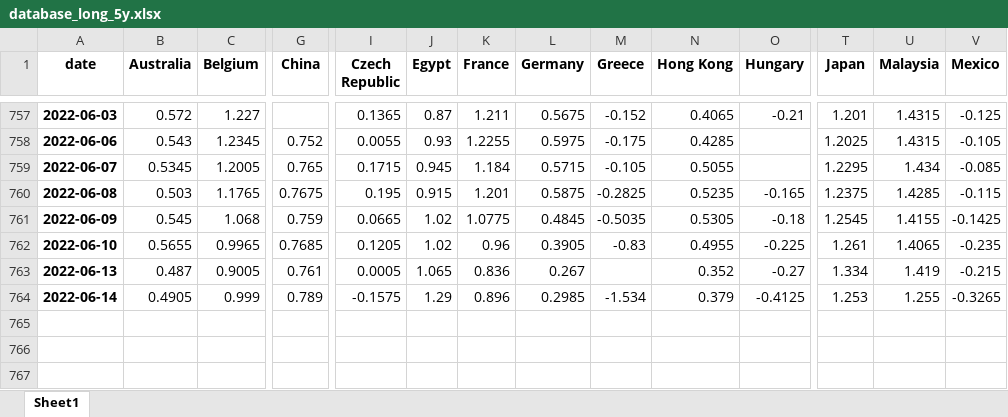
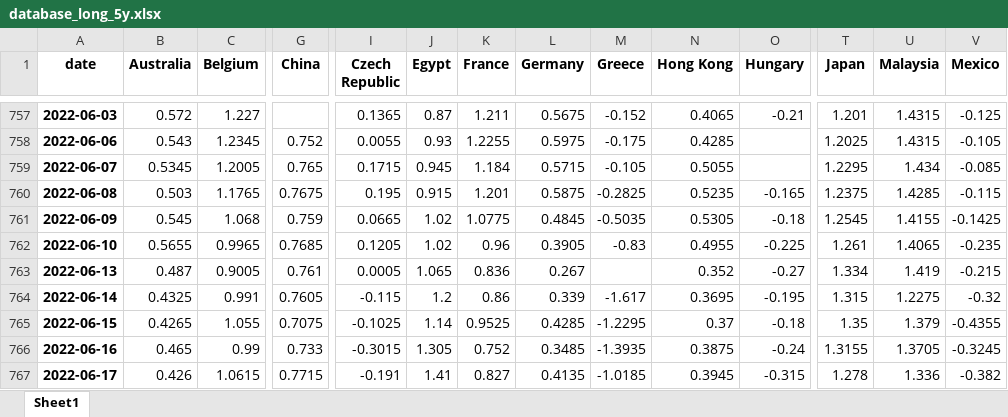
Before and after one commit to cober-data/curvature_database, an Excel workbook: database_long_5y.xlsx, sheet Sheet1, drawn as a sheet; only a part is shown, gaps mark what is left out; values as stored, in another font and other column widths than the file's, no borders; rows hold the shown columns only; the diff covers the shown part only; the diff names each change by its address in the sheet, - before the commit and + after, or states it on an @@ line.

```diff
--- a/database_long_5y.xlsx (sheet Sheet1)
+++ b/database_long_5y.xlsx (sheet Sheet1)
-B764 (Australia): 0.4905
+B764 (Australia): 0.4325
-C764 (Belgium): 0.999
+C764 (Belgium): 0.991
-G764 (China): 0.789
+G764 (China): 0.7605
-I764 (Czech Republic): -0.1575
+I764 (Czech Republic): -0.115
-J764 (Egypt): 1.29
+J764 (Egypt): 1.2
-K764 (France): 0.896
+K764 (France): 0.86
-L764 (Germany): 0.2985
+L764 (Germany): 0.339
-M764 (Greece): -1.534
+M764 (Greece): -1.617
-N764 (Hong Kong): 0.379
+N764 (Hong Kong): 0.3695
-O764 (Hungary): -0.4125
+O764 (Hungary): -0.195
-T764 (Japan): 1.253
+T764 (Japan): 1.315
-U764 (Malaysia): 1.255
+U764 (Malaysia): 1.2275
-V764 (Mexico): -0.3265
+V764 (Mexico): -0.32
+row 765: 2022-06-15 | 0.4265 | 1.055 | 0.7075 | -0.1025 | 1.14 | 0.9525 | 0.4285 | -1.2295 | 0.37 | -0.18 | 1.35 | 1.379 | -0.4355
+row 766: 2022-06-16 | 0.465 | 0.99 | 0.733 | -0.3015 | 1.305 | 0.752 | 0.3485 | -1.3935 | 0.3875 | -0.24 | 1.3155 | 1.3705 | -0.3245
+row 767: 2022-06-17 | 0.426 | 1.0615 | 0.7715 | -0.191 | 1.41 | 0.827 | 0.4135 | -1.0185 | 0.3945 | -0.315 | 1.278 | 1.336 | -0.382
```
Also changed, not shown: 9 edited cells elsewhere in this sheet, Bonds_India.xlsx, Bonds_Italy.xlsx, 39 other files.
